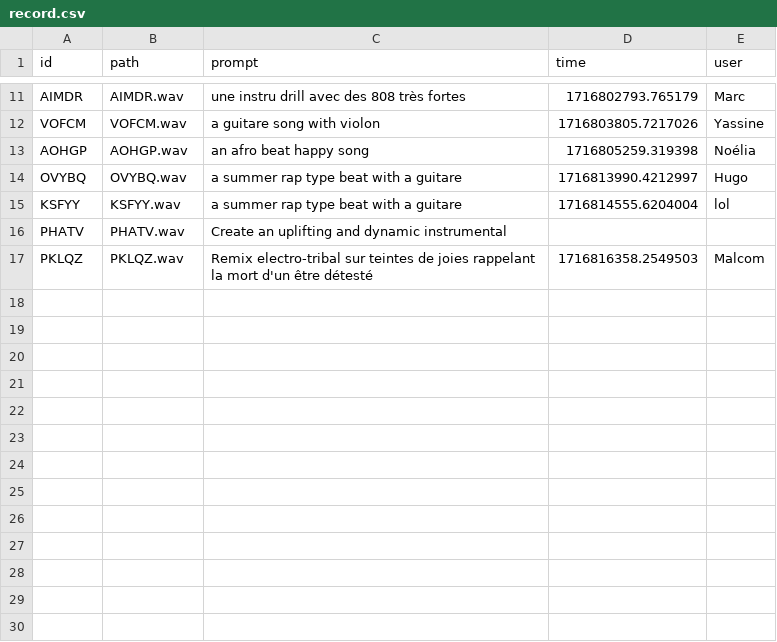
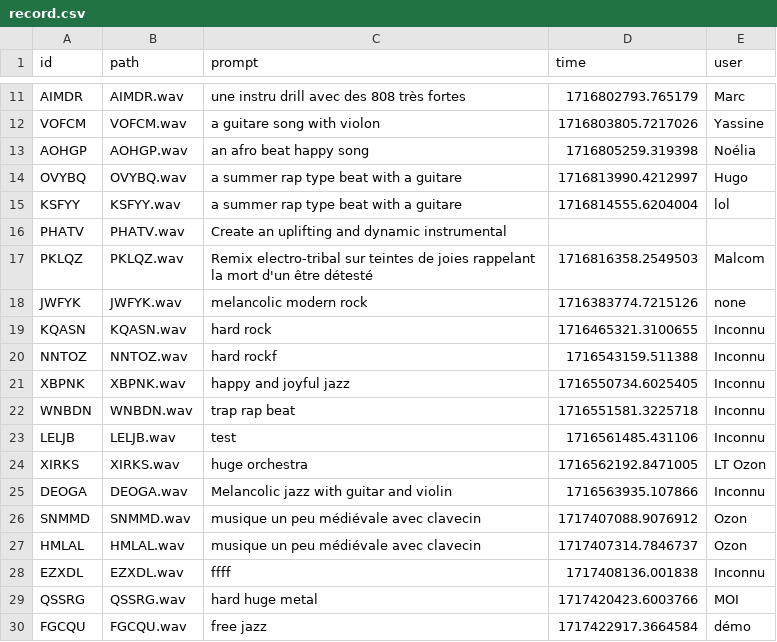
Before and after one commit to drikomak/musicIA, a CSV file: web/record.csv, drawn as a sheet; only a part is shown, gaps mark what is left out.

```diff
--- a/web/record.csv
+++ b/web/record.csv
@@ -17 +17,14 @@ PHATV;PHATV.wav;Create an uplifting and dynamic instrumental;;
 PKLQZ;PKLQZ.wav;Remix electro-tribal sur teintes de joies rappelant la mort d'un être détesté;1716816358.2549503;Malcom
+JWFYK;JWFYK.wav;melancolic modern rock ;1716383774.7215126;none
+KQASN;KQASN.wav;hard rock;1716465321.3100655;Inconnu
+NNTOZ;NNTOZ.wav;hard rockf;1716543159.511388;Inconnu
+XBPNK;XBPNK.wav;happy and joyful jazz;1716550734.6025405;Inconnu
+WNBDN;WNBDN.wav;trap rap beat;1716551581.3225718;Inconnu
+LELJB;LELJB.wav;test;1716561485.431106;Inconnu
+XIRKS;XIRKS.wav;huge orchestra;1716562192.8471005;LT Ozon
+DEOGA;DEOGA.wav;Melancolic jazz with guitar and violin;1716563935.107866;Inconnu
+SNMMD;SNMMD.wav;musique un peu médiévale avec clavecin;1717407088.9076912;Ozon
+HMLAL;HMLAL.wav;musique un peu médiévale avec clavecin;1717407314.7846737;Ozon
+EZXDL;EZXDL.wav;ffff;1717408136.001838;Inconnu
+QSSRG;QSSRG.wav;hard huge metal ;1717420423.6003766;MOI
+FGCQU;FGCQU.wav;free jazz;1717422917.3664584;démo
```
Also changed, not shown: 10 other files.
